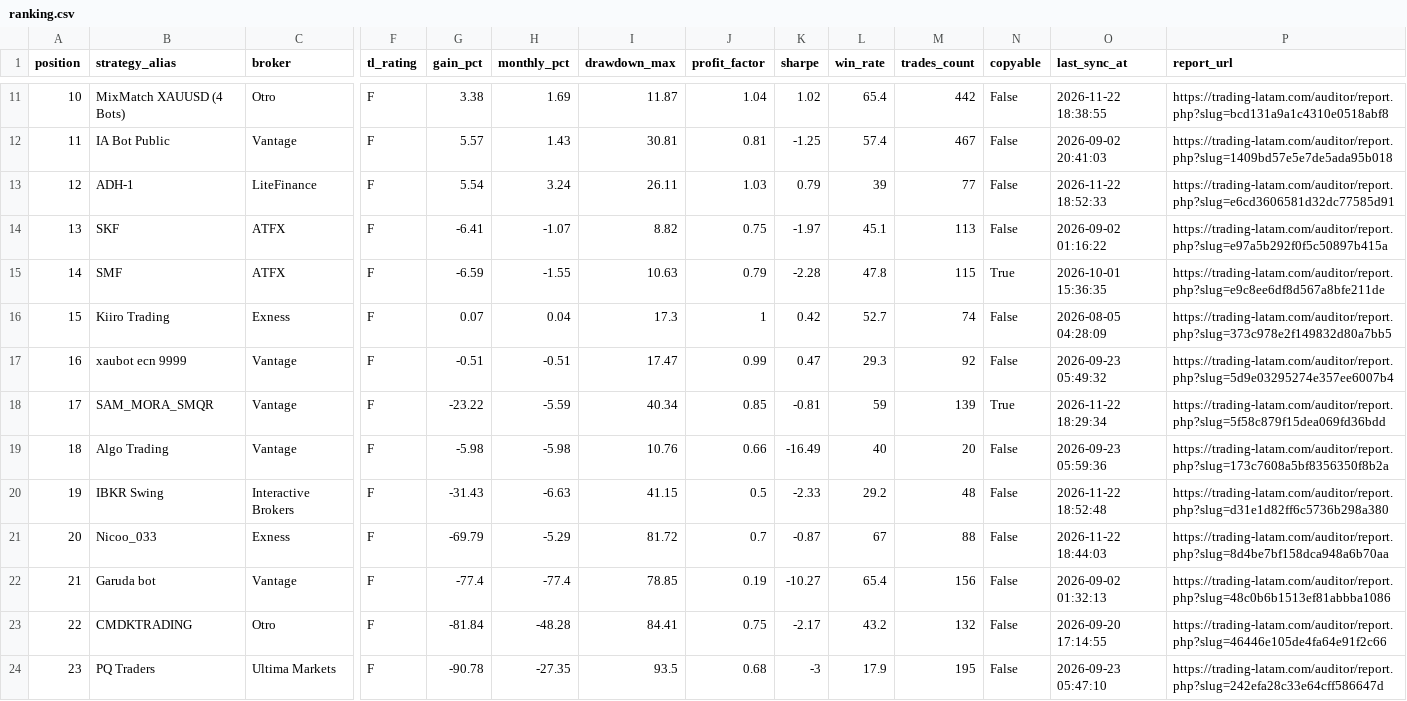
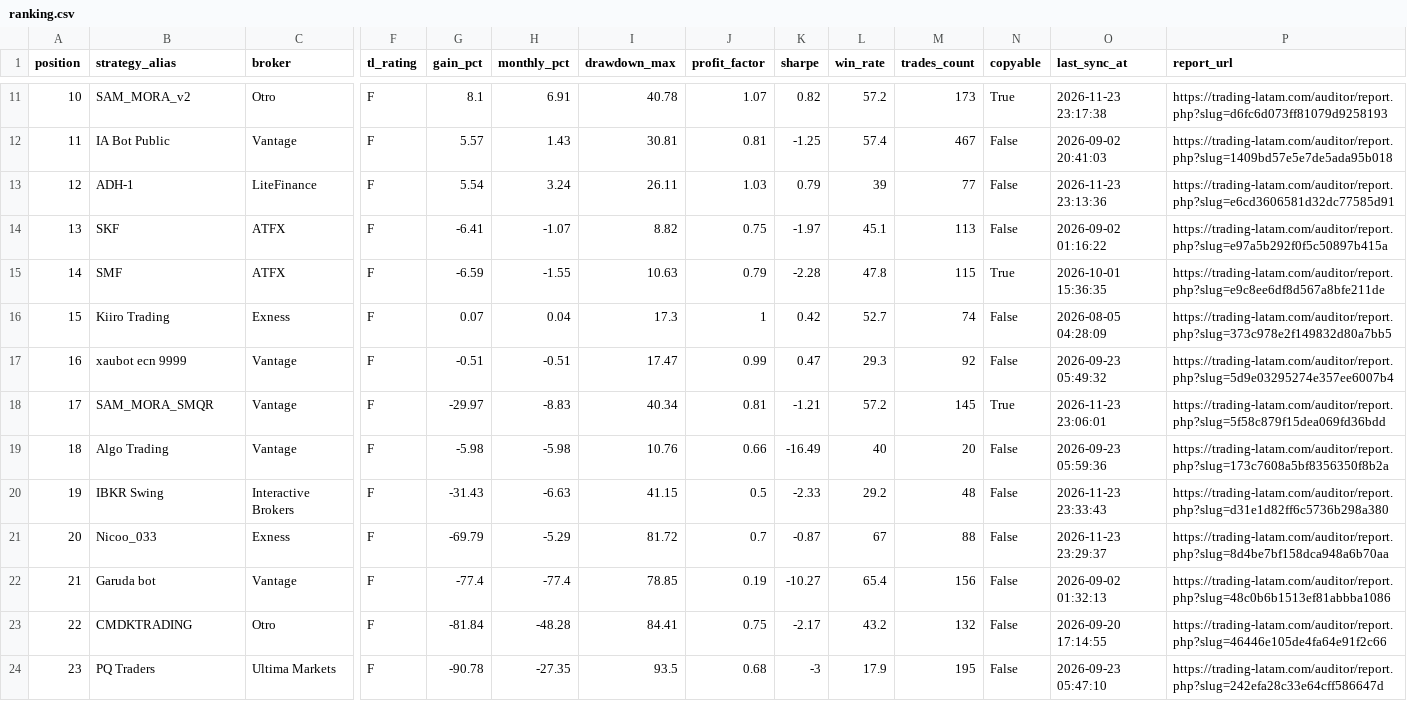
Before and after one commit to gerencia154/ranking-traders-latam, a CSV file: data/ranking.csv, drawn as a sheet; only a part is shown, gaps mark what is left out; the diff covers the shown part only; the diff names each change by its address in the sheet, - before the commit and + after, or states it on an @@ line.

```diff
--- a/data/ranking.csv
+++ b/data/ranking.csv
-B11 (strategy_alias): MixMatch XAUUSD (4 Bots)
+B11 (strategy_alias): SAM_MORA_v2
-G11 (gain_pct): 3.38
+G11 (gain_pct): 8.1
-H11 (monthly_pct): 1.69
+H11 (monthly_pct): 6.91
-I11 (drawdown_max): 11.87
+I11 (drawdown_max): 40.78
-J11 (profit_factor): 1.04
+J11 (profit_factor): 1.07
-K11 (sharpe): 1.02
+K11 (sharpe): 0.82
-L11 (win_rate): 65.4
+L11 (win_rate): 57.2
-M11 (trades_count): 442
+M11 (trades_count): 173
-N11 (copyable): False
+N11 (copyable): True
-O11 (last_sync_at): 2026-11-22 18:38:55
+O11 (last_sync_at): 2026-11-23 23:17:38
-P11 (report_url): https://trading-latam.com/auditor/report.php?slug=bcd131a9a1c4310e0518abf8
+P11 (report_url): https://trading-latam.com/auditor/report.php?slug=d6fc6d073ff81079d9258193
-O13 (last_sync_at): 2026-11-22 18:52:33
+O13 (last_sync_at): 2026-11-23 23:13:36
-G18 (gain_pct): -23.22
+G18 (gain_pct): -29.97
-H18 (monthly_pct): -5.59
+H18 (monthly_pct): -8.83
-J18 (profit_factor): 0.85
+J18 (profit_factor): 0.81
-K18 (sharpe): -0.81
+K18 (sharpe): -1.21
-L18 (win_rate): 59
+L18 (win_rate): 57.2
-M18 (trades_count): 139
+M18 (trades_count): 145
-O18 (last_sync_at): 2026-11-22 18:29:34
+O18 (last_sync_at): 2026-11-23 23:06:01
-O20 (last_sync_at): 2026-11-22 18:52:48
+O20 (last_sync_at): 2026-11-23 23:33:43
-O21 (last_sync_at): 2026-11-22 18:44:03
+O21 (last_sync_at): 2026-11-23 23:29:37
```
Also changed, not shown: 52 edited cells elsewhere in this file, 3 other files.
